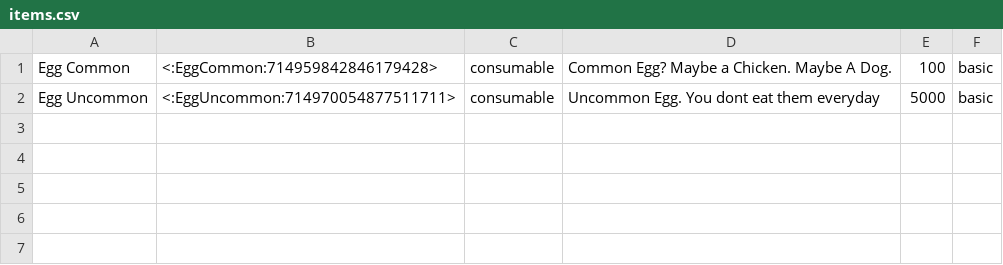
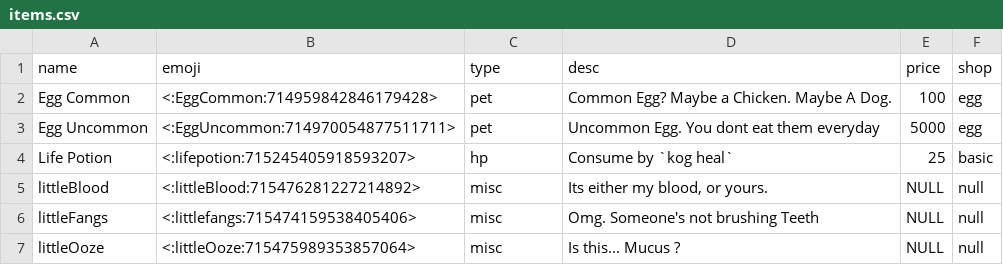
Before and after one commit to zyonwee/KOGrpg, a CSV file: items.csv, drawn as a sheet.

```diff
--- a/items.csv
+++ b/items.csv
@@ -1,2 +1,7 @@
-Egg Common,<:EggCommon:714959842846179428>,consumable,Common Egg? Maybe a Chicken. Maybe A Dog.,100,basic
-Egg Uncommon,<:EggUncommon:714970054877511711>,consumable,Uncommon Egg. You dont eat them everyday,5000,basic
+name,emoji,type,desc,price,shop
+"Egg Common",<:EggCommon:714959842846179428>,pet,"Common Egg? Maybe a Chicken. Maybe A Dog.",100,egg
+"Egg Uncommon",<:EggUncommon:714970054877511711>,pet,"Uncommon Egg. You dont eat them everyday",5000,egg
+"Life Potion",<:lifepotion:715245405918593207>,hp,"Consume by `kog heal`",25,basic
+littleBlood,<:littleBlood:715476281227214892>,misc,"Its either my blood, or yours.",NULL,null
+littleFangs,<:littlefangs:715474159538405406>,misc,"Omg. Someone's not brushing Teeth",NULL,null
+littleOoze,<:littleOoze:715475989353857064>,misc,"Is this... Mucus ?",NULL,null
```
Also changed, not shown: 9 other files.
